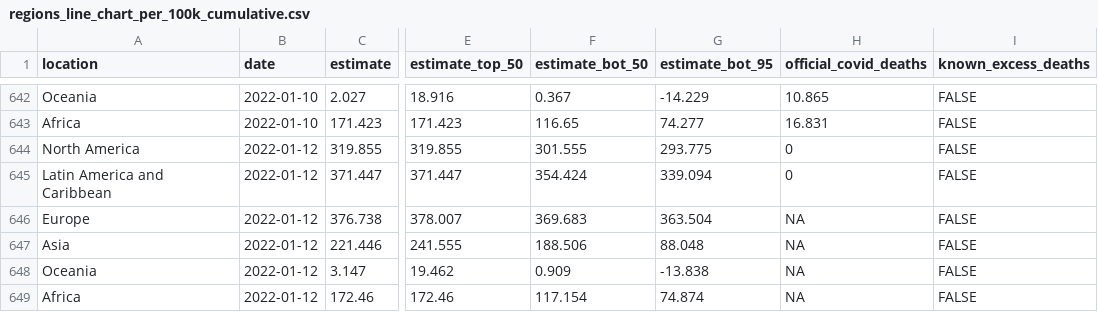
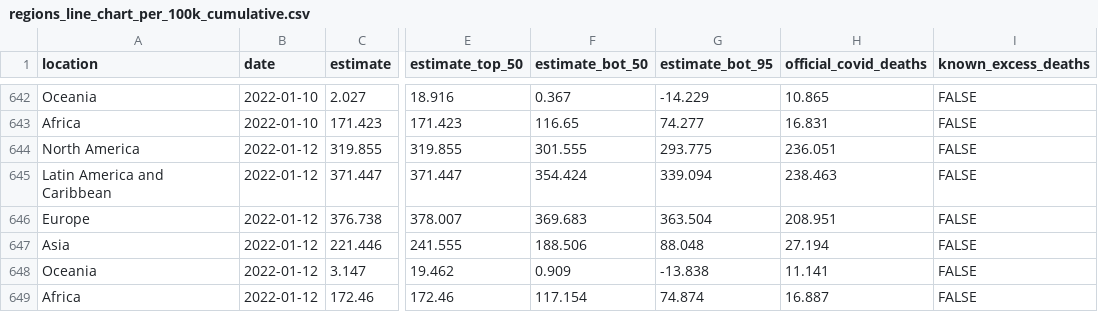
Before and after one commit to PaulMainwood/covid-19-the-economist-global-excess-deaths-model, a CSV file: output-data/output-for-interactive/regions_line_chart_per_100k_cumulative.csv, drawn as a sheet; only a part is shown, gaps mark what is left out; the diff names each change by its address in the sheet, - before the commit and + after, or states it on an @@ line.

```diff
--- a/output-data/output-for-interactive/regions_line_chart_per_100k_cumulative.csv
+++ b/output-data/output-for-interactive/regions_line_chart_per_100k_cumulative.csv
-H644 (official_covid_deaths): 0
+H644 (official_covid_deaths): 236.051
-H645 (official_covid_deaths): 0
+H645 (official_covid_deaths): 238.463
-H646 (official_covid_deaths): NA
+H646 (official_covid_deaths): 208.951
-H647 (official_covid_deaths): NA
+H647 (official_covid_deaths): 27.194
-H648 (official_covid_deaths): NA
+H648 (official_covid_deaths): 11.141
-H649 (official_covid_deaths): NA
+H649 (official_covid_deaths): 16.887
```
Also changed, not shown: output-data/output-for-interactive/main_map.csv, output-data/output-for-interactive/regions_line_chart_cumulative.csv, 18 other files.
